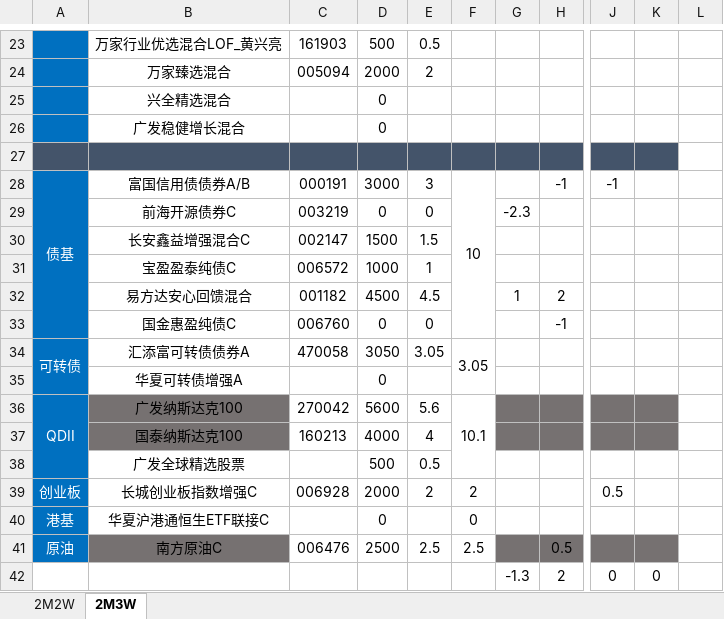
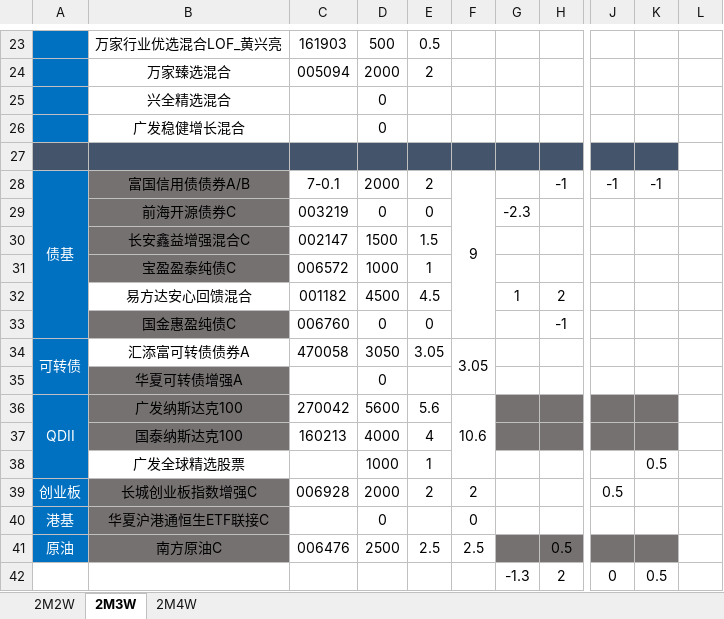
Before and after one commit to HUT-Eleven/CodeDaily, an Excel workbook: 富婆秘籍/富婆秘籍.xlsx, sheet 2M3W, drawn as a sheet; only a part is shown, gaps mark what is left out; values as stored, in another font and other column widths than the file's, no borders; conditional formats not drawn; the diff covers the shown part only; the diff names each change by its address in the sheet, - before the commit and + after, or states it on an @@ line.

```diff
--- a/富婆秘籍/富婆秘籍.xlsx (sheet 2M3W)
+++ b/富婆秘籍/富婆秘籍.xlsx (sheet 2M3W)
+sheet tab: 2M4W
-B28:B31 fill: none
+B28:B31 fill: #767171
-C28: 000191
+C28: 7-0.1
-D28: 3000
+D28: 2000
-E28: 3
+E28: 2
-F28: 10
+F28: 9
-K28: (empty)
+K28: -1
-B33 fill: none
+B33 fill: #767171
-B35 fill: none
+B35 fill: #767171
-F36: 10.1
+F36: 10.6
-D38: 500
+D38: 1000
-E38: 0.5
+E38: 1
-K38: (empty)
+K38: 0.5
-B39:B40 fill: none
+B39:B40 fill: #767171
-K42: 0
+K42: 0.5
```
Also changed, not shown: 1 added row, 1 removed row, 24 edited cells and cell formats elsewhere in this sheet, sheet 2M2W.
